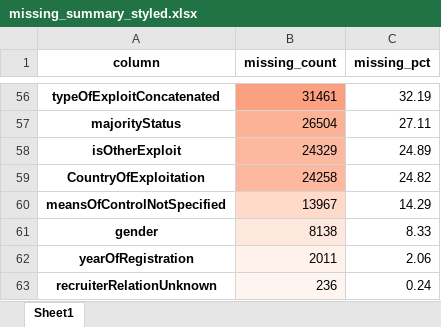
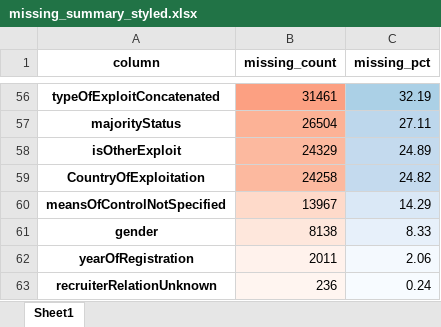
Before and after one commit to Leonw98/ctdc_analysis, an Excel workbook: outputs/missing_summary_styled.xlsx, sheet Sheet1, drawn as a sheet; only a part is shown, gaps mark what is left out; values as stored, in another font and other column widths than the file's, no borders; the diff covers the shown part only; the diff names each change by its address in the sheet, - before the commit and + after, or states it on an @@ line.

```diff
--- a/outputs/missing_summary_styled.xlsx (sheet Sheet1)
+++ b/outputs/missing_summary_styled.xlsx (sheet Sheet1)
-C56 fill: none
+C56 fill: #ABD0E6
-C57 fill: none
+C57 fill: #BDD7EC
-C58:C59 fill: none
+C58:C59 fill: #C4DAEE
-C60 fill: none
+C60 fill: #DAE8F6
-C61 fill: none
+C61 fill: #E7F0FA
-C62 fill: none
+C62 fill: #F4F9FE
-C63 fill: none
+C63 fill: #F7FBFF
```
Also changed, not shown: cell formats elsewhere in this sheet, 4 other files.
